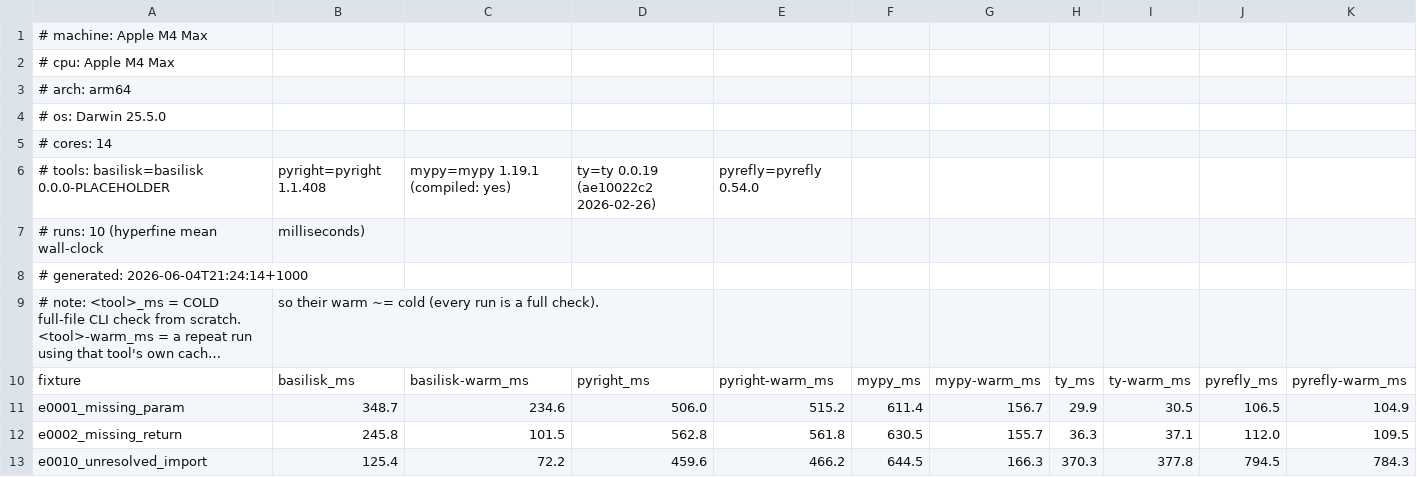
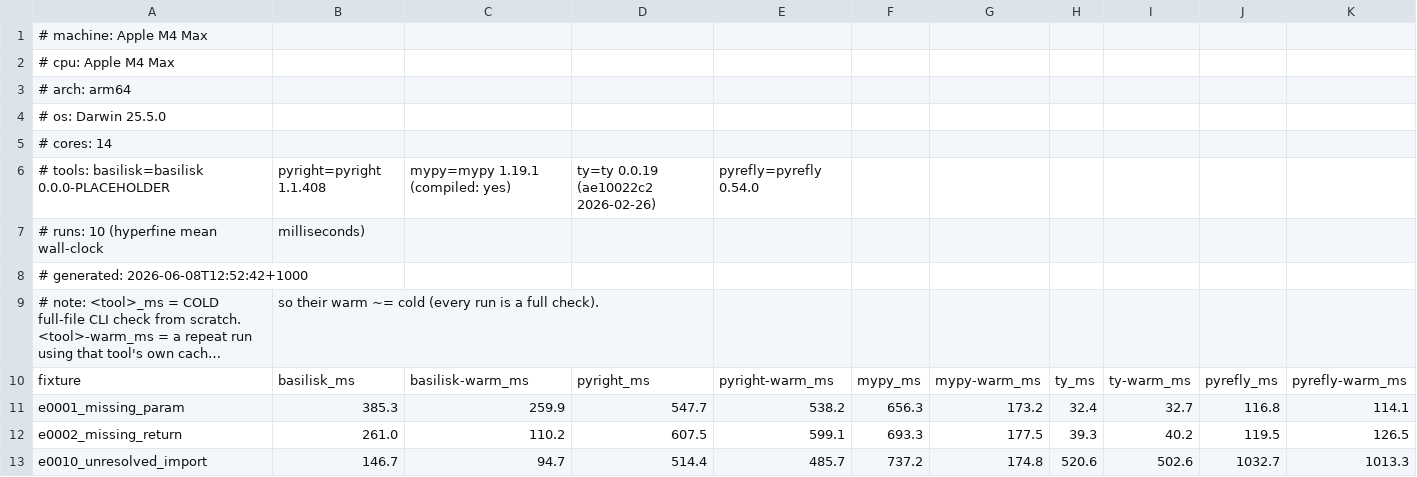
Before and after one commit to Nimblesite/Basilisk, a CSV file: benchmarks/status/darwin-arm64-apple-m4-max.csv, drawn as a sheet; only a part is shown; long unchanged cells end in …; the diff covers the shown part only; the diff names each change by its address in the sheet, - before the commit and + after, or states it on an @@ line.

Commit message:
Benchmarks

```diff
--- a/benchmarks/status/darwin-arm64-apple-m4-max.csv
+++ b/benchmarks/status/darwin-arm64-apple-m4-max.csv
-A8: # generated: 2026-06-04T21:24:14+1000
+A8: # generated: 2026-06-08T12:52:42+1000
-B11: 348.7
+B11: 385.3
-C11: 234.6
+C11: 259.9
-D11: 506.0
+D11: 547.7
-E11: 515.2
+E11: 538.2
-F11: 611.4
+F11: 656.3
-G11: 156.7
+G11: 173.2
-H11: 29.9
+H11: 32.4
-I11: 30.5
+I11: 32.7
-J11: 106.5
+J11: 116.8
-K11: 104.9
+K11: 114.1
-B12: 245.8
+B12: 261.0
-C12: 101.5
+C12: 110.2
-D12: 562.8
+D12: 607.5
-E12: 561.8
+E12: 599.1
-F12: 630.5
+F12: 693.3
-G12: 155.7
+G12: 177.5
-H12: 36.3
+H12: 39.3
-I12: 37.1
+I12: 40.2
-J12: 112.0
+J12: 119.5
-K12: 109.5
+K12: 126.5
-B13: 125.4
+B13: 146.7
-C13: 72.2
+C13: 94.7
-D13: 459.6
+D13: 514.4
-E13: 466.2
+E13: 485.7
-F13: 644.5
+F13: 737.2
-G13: 166.3
+G13: 174.8
-H13: 370.3
+H13: 520.6
-I13: 377.8
+I13: 502.6
-J13: 794.5
+J13: 1032.7
-K13: 784.3
+K13: 1013.3
```
Also changed, not shown: 5 added rows and 90 edited cells elsewhere in this file.
